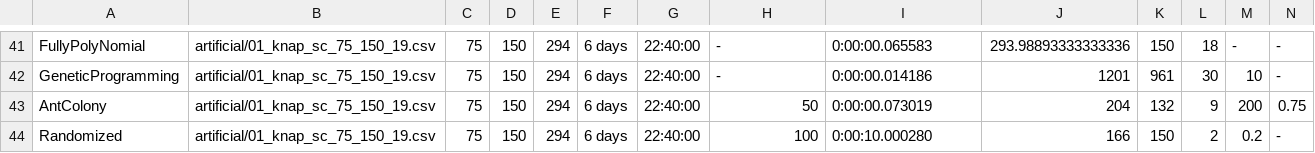
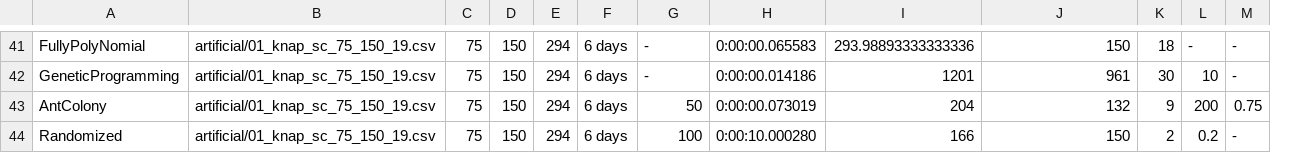
Before and after one commit to Manuela-AYO/AlgoProject2022, a CSV file: 01Knapsack/Output/artificial/01_knap_sc_75_150_19_efficiency.csv, drawn as a sheet; only a part is shown, gaps mark what is left out; the diff covers the shown part only; the diff names each change by its address in the sheet, - before the commit and + after, or states it on an @@ line.

Commit message:
Remove useless column

```diff
--- a/01Knapsack/Output/artificial/01_knap_sc_75_150_19_efficiency.csv
+++ b/01Knapsack/Output/artificial/01_knap_sc_75_150_19_efficiency.csv
-column N, rows 41-44: - | - | 0.75 | -
-G41:G42: 22:40:00
+G41:G42: -
-H41: -
+H41: 0:00:00.065583
-I41: 0:00:00.065583
+I41: 293.98893333333336
-J41: 293.98893333333336
+J41: 150
-K41: 150
+K41: 18
-L41: 18
+L41: -
-H42: -
+H42: 0:00:00.014186
-I42: 0:00:00.014186
+I42: 1201
-J42: 1201
+J42: 961
-K42: 961
+K42: 30
-L42: 30
+L42: 10
-M42: 10
+M42: -
-G43: 22:40:00
+G43: 50
-H43: 50
+H43: 0:00:00.073019
-I43: 0:00:00.073019
+I43: 204
-J43: 204
+J43: 132
-K43: 132
+K43: 9
-L43: 9
+L43: 200
-M43: 200
+M43: 0.75
-G44: 22:40:00
+G44: 100
-H44: 100
+H44: 0:00:10.000280
-I44: 0:00:10.000280
+I44: 166
-J44: 166
+J44: 150
-K44: 150
+K44: 2
-L44: 2
+L44: 0.2
-M44: 0.2
+M44: -
```
Also changed, not shown: 42 edited cells elsewhere in this file.
